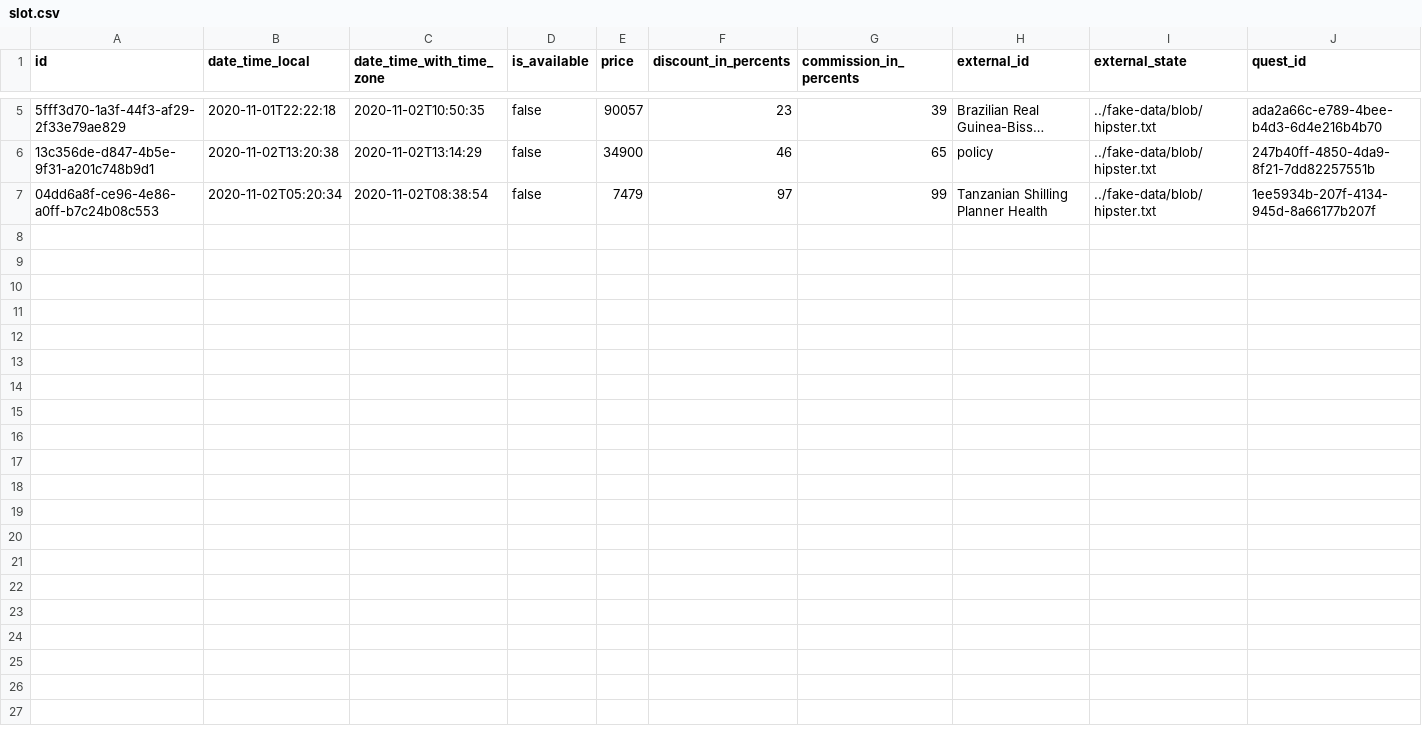
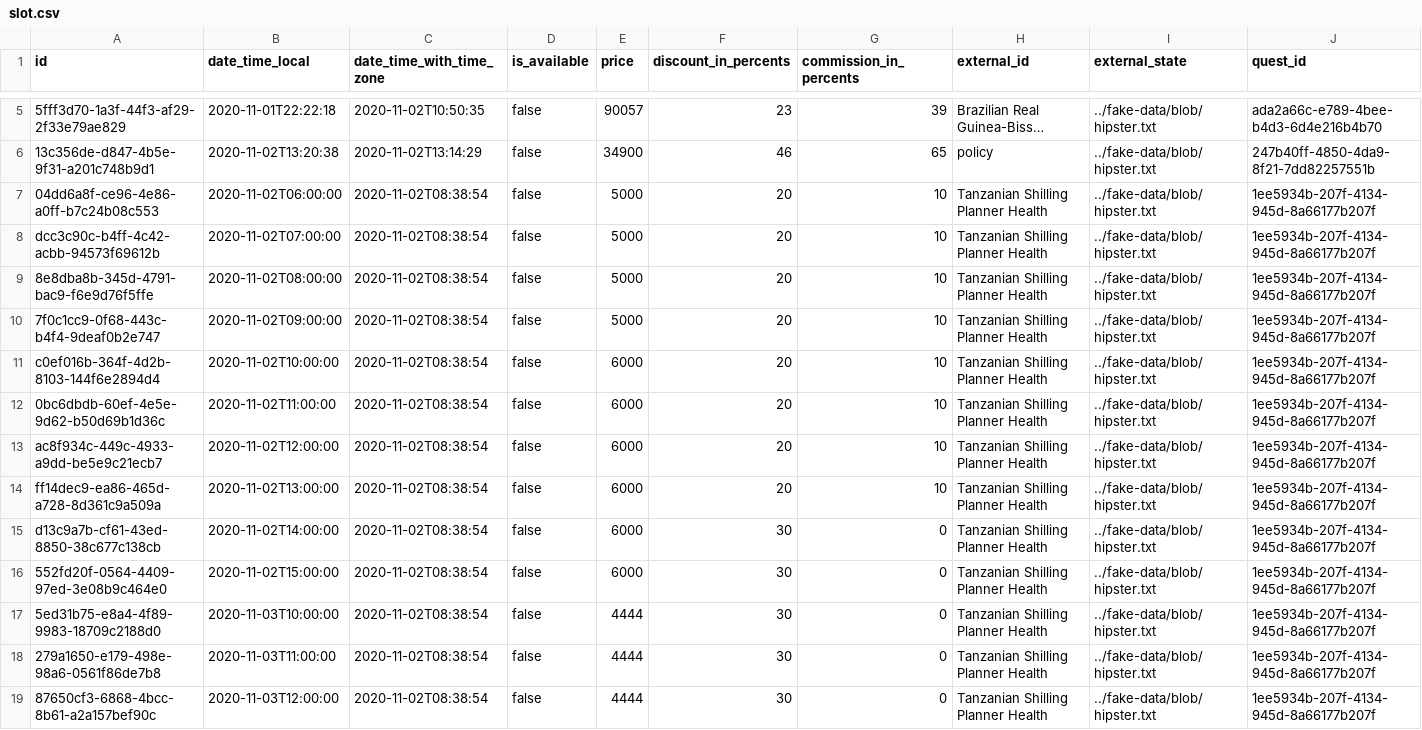
Before and after one commit to iakunin/great-escape-api-monolith, a CSV file: src/main/resources/config/liquibase/fake-data/slot.csv, drawn as a sheet; only a part is shown, gaps mark what is left out; long unchanged cells end in ….

Commit message:
Adding slot fixtures for local development

```diff
--- a/src/main/resources/config/liquibase/fake-data/slot.csv
+++ b/src/main/resources/config/liquibase/fake-data/slot.csv
@@ -6,2 +6,14 @@ id;date_time_local;date_time_with_time_zone;is_available;price;discount_in_perce
 13c356de-d847-4b5e-9f31-a201c748b9d1;2020-11-02T13:20:38;2020-11-02T13:14:29;false;34900;46;65;policy;../fake-data/blob/hipster.txt;247b40ff-4850-4da9-8f21-7dd82257551b
-04dd6a8f-ce96-4e86-a0ff-b7c24b08c553;2020-11-02T05:20:34;2020-11-02T08:38:54;false;7479;97;99;Tanzanian Shilling Planner Health;../fake-data/blob/hipster.txt;1ee5934b-207f-4134-945d-8a66177b207f
+04dd6a8f-ce96-4e86-a0ff-b7c24b08c553;2020-11-02T06:00:00;2020-11-02T08:38:54;false;5000;20;10;Tanzanian Shilling Planner Health;../fake-data/blob/hipster.txt;1ee5934b-207f-4134-945d-8a66177b207f
+dcc3c90c-b4ff-4c42-acbb-94573f69612b;2020-11-02T07:00:00;2020-11-02T08:38:54;false;5000;20;10;Tanzanian Shilling Planner Health;../fake-data/blob/hipster.txt;1ee5934b-207f-4134-945d-8a66177b207f
+8e8dba8b-345d-4791-bac9-f6e9d76f5ffe;2020-11-02T08:00:00;2020-11-02T08:38:54;false;5000;20;10;Tanzanian Shilling Planner Health;../fake-data/blob/hipster.txt;1ee5934b-207f-4134-945d-8a66177b207f
+7f0c1cc9-0f68-443c-b4f4-9deaf0b2e747;2020-11-02T09:00:00;2020-11-02T08:38:54;false;5000;20;10;Tanzanian Shilling Planner Health;../fake-data/blob/hipster.txt;1ee5934b-207f-4134-945d-8a66177b207f
+c0ef016b-364f-4d2b-8103-144f6e2894d4;2020-11-02T10:00:00;2020-11-02T08:38:54;false;6000;20;10;Tanzanian Shilling Planner Health;../fake-data/blob/hipster.txt;1ee5934b-207f-4134-945d-8a66177b207f
+0bc6dbdb-60ef-4e5e-9d62-b50d69b1d36c;2020-11-02T11:00:00;2020-11-02T08:38:54;false;6000;20;10;Tanzanian Shilling Planner Health;../fake-data/blob/hipster.txt;1ee5934b-207f-4134-945d-8a66177b207f
+ac8f934c-449c-4933-a9dd-be5e9c21ecb7;2020-11-02T12:00:00;2020-11-02T08:38:54;false;6000;20;10;Tanzanian Shilling Planner Health;../fake-data/blob/hipster.txt;1ee5934b-207f-4134-945d-8a66177b207f
+ff14dec9-ea86-465d-a728-8d361c9a509a;2020-11-02T13:00:00;2020-11-02T08:38:54;false;6000;20;10;Tanzanian Shilling Planner Health;../fake-data/blob/hipster.txt;1ee5934b-207f-4134-945d-8a66177b207f
+d13c9a7b-cf61-43ed-8850-38c677c138cb;2020-11-02T14:00:00;2020-11-02T08:38:54;false;6000;30;0;Tanzanian Shilling Planner Health;../fake-data/blob/hipster.txt;1ee5934b-207f-4134-945d-8a66177b207f
+552fd20f-0564-4409-97ed-3e08b9c464e0;2020-11-02T15:00:00;2020-11-02T08:38:54;false;6000;30;0;Tanzanian Shilling Planner Health;../fake-data/blob/hipster.txt;1ee5934b-207f-4134-945d-8a66177b207f
+5ed31b75-e8a4-4f89-9983-18709c2188d0;2020-11-03T10:00:00;2020-11-02T08:38:54;false;4444;30;0;Tanzanian Shilling Planner Health;../fake-data/blob/hipster.txt;1ee5934b-207f-4134-945d-8a66177b207f
+279a1650-e179-498e-98a6-0561f86de7b8;2020-11-03T11:00:00;2020-11-02T08:38:54;false;4444;30;0;Tanzanian Shilling Planner Health;../fake-data/blob/hipster.txt;1ee5934b-207f-4134-945d-8a66177b207f
+87650cf3-6868-4bcc-8b61-a2a157bef90c;2020-11-03T12:00:00;2020-11-02T08:38:54;false;4444;30;0;Tanzanian Shilling Planner Health;../fake-data/blob/hipster.txt;1ee5934b-207f-4134-945d-8a66177b207f
```
